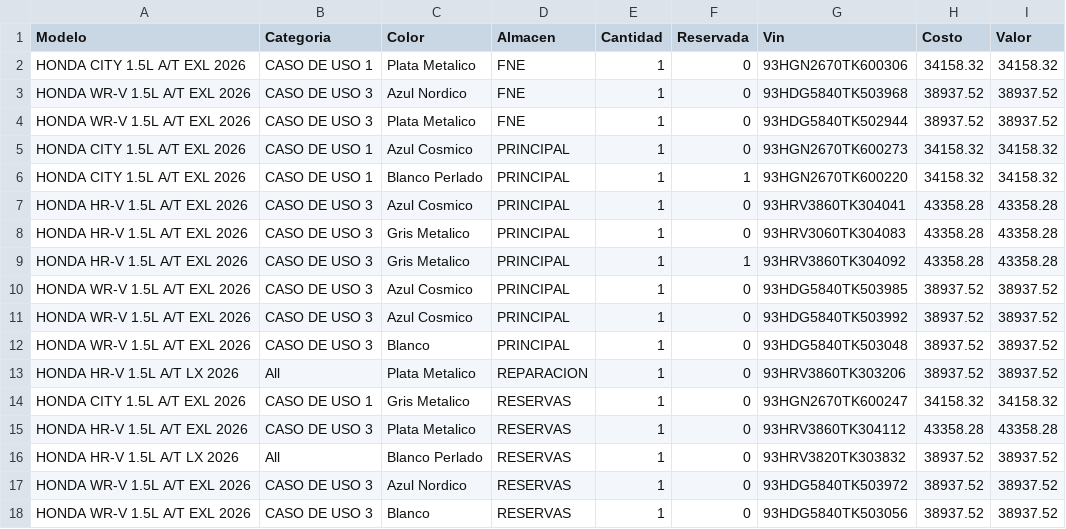
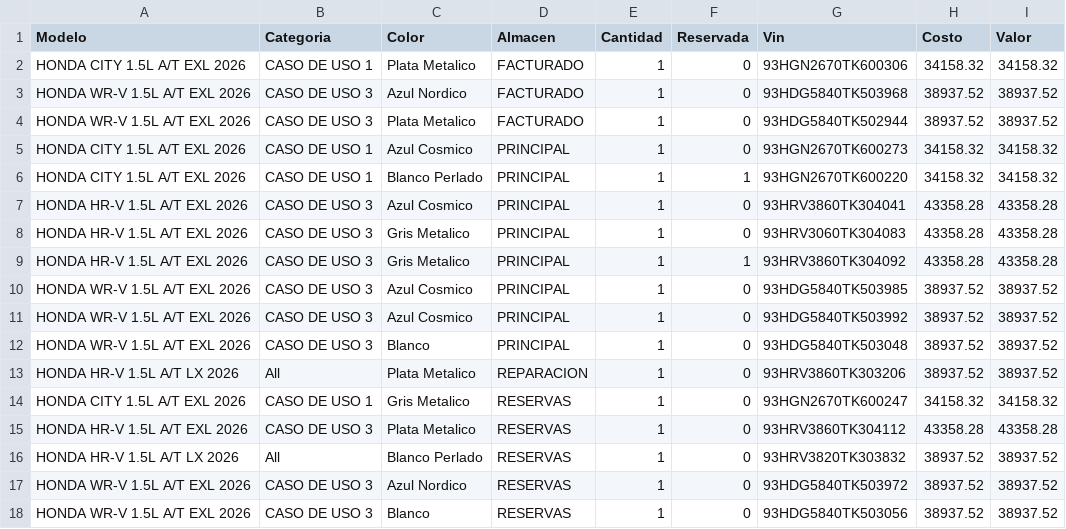
Before and after one commit to latinbienti-sys/inventariohonda, a CSV file: Inventario_Carros_Honda_Detalle.csv, drawn as a sheet.

Commit message:
Nuevo almacen FACTURADO (FNE): 4ta categoria en Stock Real, KPI, barras, badges y CSV

```diff
--- a/Inventario_Carros_Honda_Detalle.csv
+++ b/Inventario_Carros_Honda_Detalle.csv
@@ -1,5 +1,5 @@
 Modelo;Categoria;Color;Almacen;Cantidad;Reservada;Vin;Costo;Valor
-HONDA CITY 1.5L A/T EXL 2026;CASO DE USO 1;Plata Metalico;FNE;1;0;93HGN2670TK600306;34158.32;34158.32
-HONDA WR-V 1.5L A/T EXL 2026;CASO DE USO 3;Azul Nordico;FNE;1;0;93HDG5840TK503968;38937.52;38937.52
-HONDA WR-V 1.5L A/T EXL 2026;CASO DE USO 3;Plata Metalico;FNE;1;0;93HDG5840TK502944;38937.52;38937.52
+HONDA CITY 1.5L A/T EXL 2026;CASO DE USO 1;Plata Metalico;FACTURADO;1;0;93HGN2670TK600306;34158.32;34158.32
+HONDA WR-V 1.5L A/T EXL 2026;CASO DE USO 3;Azul Nordico;FACTURADO;1;0;93HDG5840TK503968;38937.52;38937.52
+HONDA WR-V 1.5L A/T EXL 2026;CASO DE USO 3;Plata Metalico;FACTURADO;1;0;93HDG5840TK502944;38937.52;38937.52
 HONDA CITY 1.5L A/T EXL 2026;CASO DE USO 1;Azul Cosmico;PRINCIPAL;1;0;93HGN2670TK600273;34158.32;34158.32
```
Also changed, not shown: Inventario_Carros_Honda_Resumen.csv, 3 other files.
